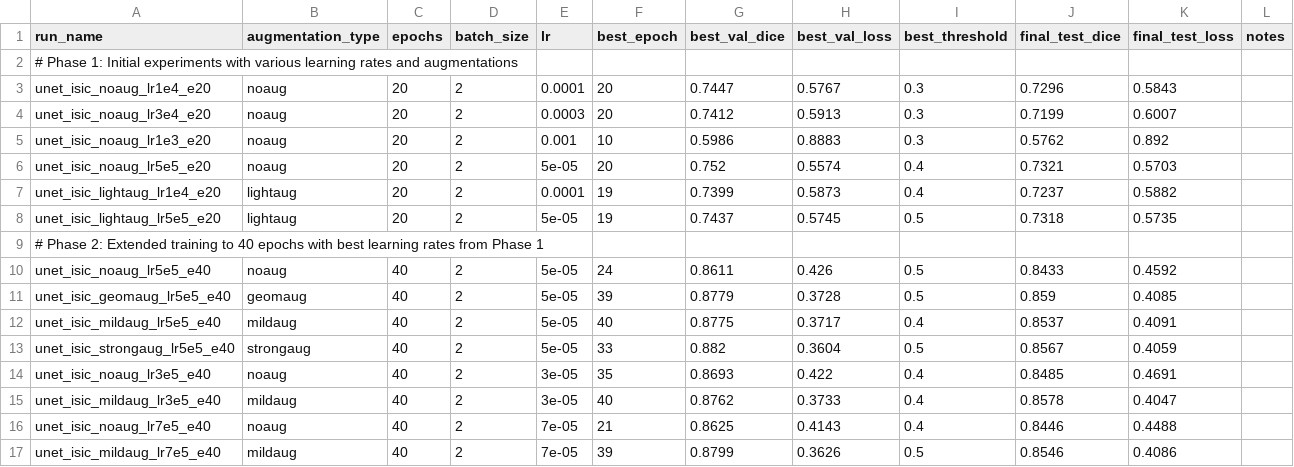
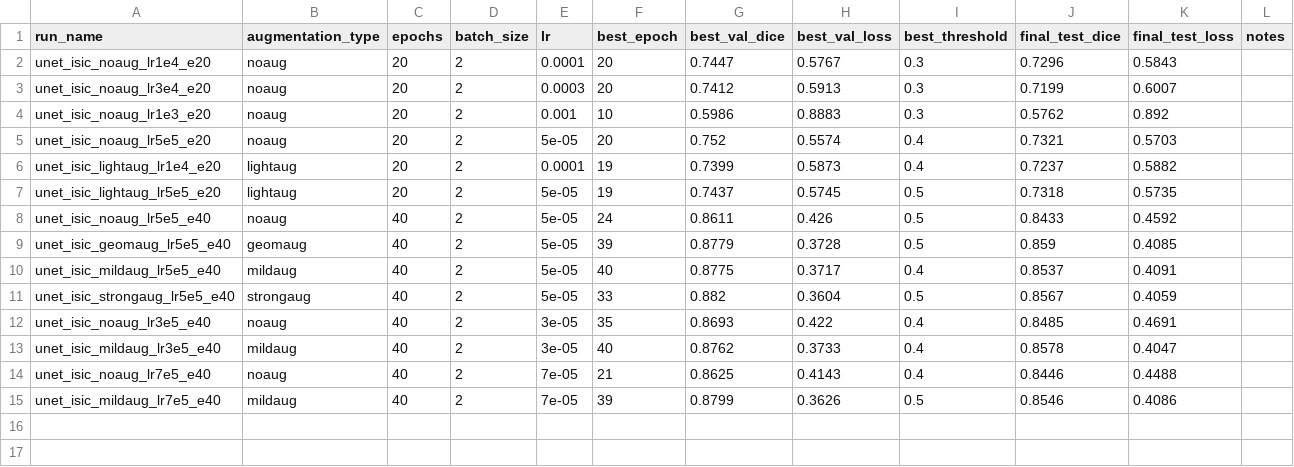
Before and after one commit to josedelrey/unet-image-segmentation, a CSV file: results/results.csv, drawn as a sheet.

```diff
--- a/results/results.csv
+++ b/results/results.csv
@@ -1,3 +1,2 @@
 run_name,augmentation_type,epochs,batch_size,lr,best_epoch,best_val_dice,best_val_loss,best_threshold,final_test_dice,final_test_loss,notes
-# Phase 1: Initial experiments with various learning rates and augmentations
 unet_isic_noaug_lr1e4_e20,noaug,20,2,0.0001,20,0.7447,0.5767,0.3,0.7296,0.5843,
@@ -8,3 +7,2 @@ unet_isic_lightaug_lr1e4_e20,lightaug,20,2,0.0001,19,0.7399,0.5873,0.4,0.7237,0.
 unet_isic_lightaug_lr5e5_e20,lightaug,20,2,5e-05,19,0.7437,0.5745,0.5,0.7318,0.5735,
-# Phase 2: Extended training to 40 epochs with best learning rates from Phase 1
 unet_isic_noaug_lr5e5_e40,noaug,40,2,5e-05,24,0.8611,0.426,0.5,0.8433,0.4592,
```
Also changed, not shown: 2 other files.
